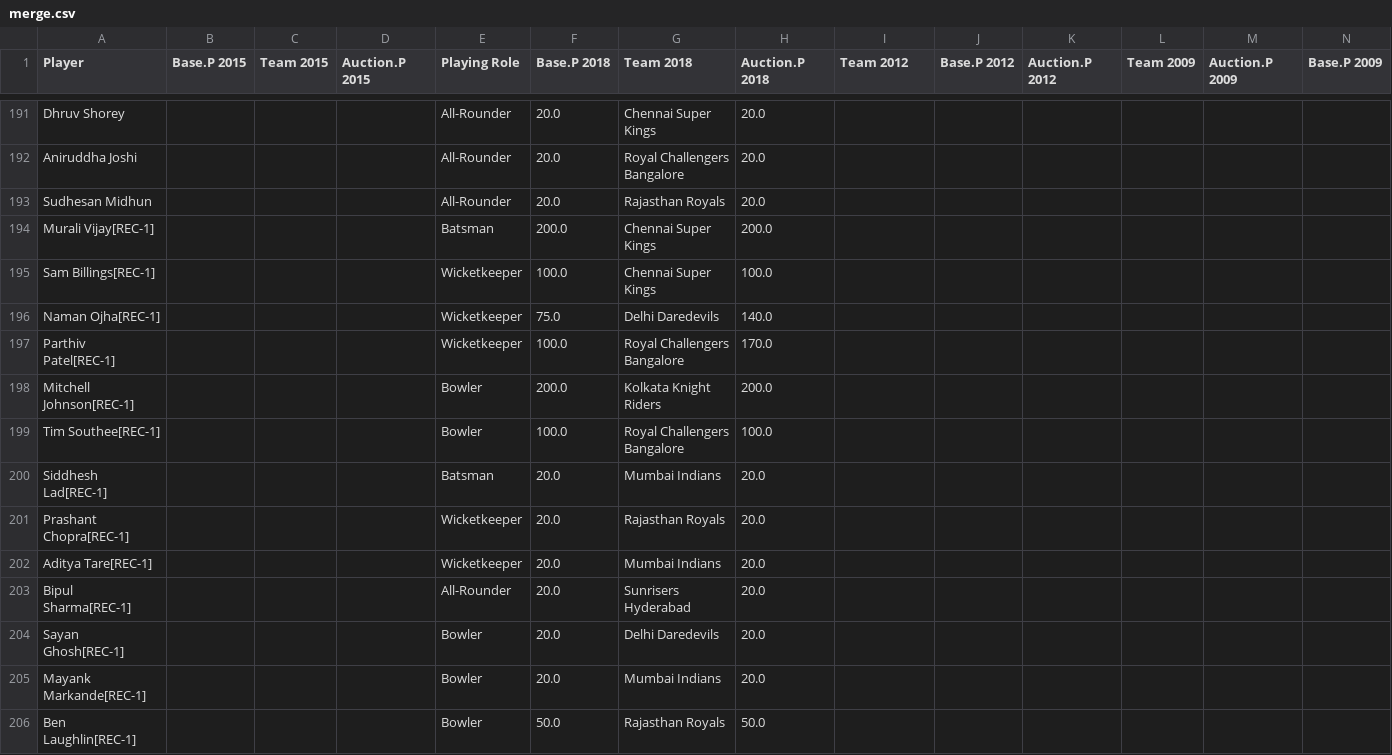
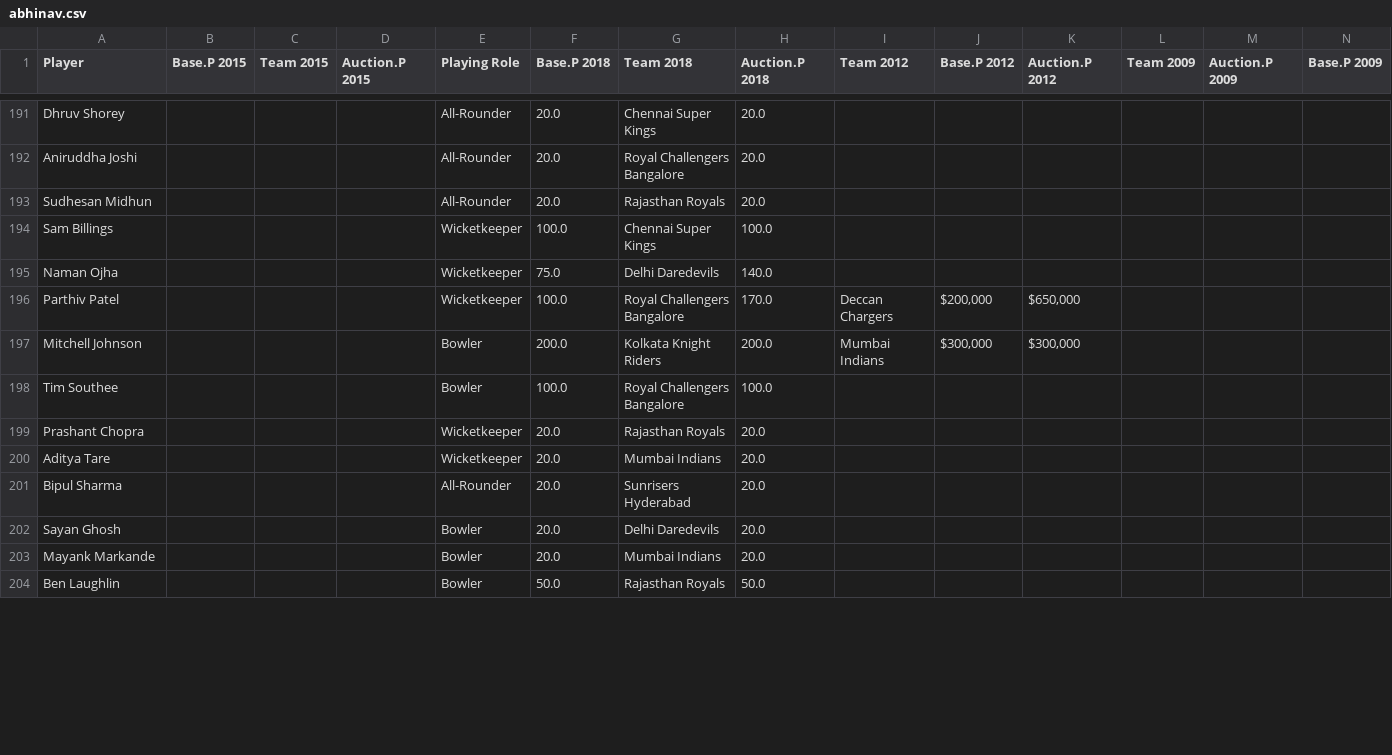
Before and after one commit to Ishita-Kedia/IPL_Analysis, a CSV file: abhinav.csv (was merge.csv), drawn as a sheet; only a part is shown, gaps mark what is left out; the diff covers the shown part only.

Commit message:
Created the dataset

```diff
--- a/merge.csv
+++ b/abhinav.csv
@@ -193,14 +193,12 @@ Aniruddha Joshi,,,,All-Rounder,20.0,Royal Challengers Bangalore,20.0,,,,,,
 Sudhesan Midhun,,,,All-Rounder,20.0,Rajasthan Royals,20.0,,,,,,
-Murali Vijay[REC-1],,,,Batsman,200.0,Chennai Super Kings,200.0,,,,,,
-Sam Billings[REC-1],,,,Wicketkeeper,100.0,Chennai Super Kings,100.0,,,,,,
-Naman Ojha[REC-1],,,,Wicketkeeper,75.0,Delhi Daredevils,140.0,,,,,,
-Parthiv Patel[REC-1],,,,Wicketkeeper,100.0,Royal Challengers Bangalore,170.0,,,,,,
-Mitchell Johnson[REC-1],,,,Bowler,200.0,Kolkata Knight Riders,200.0,,,,,,
-Tim Southee[REC-1],,,,Bowler,100.0,Royal Challengers Bangalore,100.0,,,,,,
-Siddhesh Lad[REC-1],,,,Batsman,20.0,Mumbai Indians,20.0,,,,,,
-Prashant Chopra[REC-1],,,,Wicketkeeper,20.0,Rajasthan Royals,20.0,,,,,,
-Aditya Tare[REC-1],,,,Wicketkeeper,20.0,Mumbai Indians,20.0,,,,,,
-Bipul Sharma[REC-1],,,,All-Rounder,20.0,Sunrisers Hyderabad,20.0,,,,,,
-Sayan Ghosh[REC-1],,,,Bowler,20.0,Delhi Daredevils,20.0,,,,,,
-Mayank Markande[REC-1],,,,Bowler,20.0,Mumbai Indians,20.0,,,,,,
-Ben Laughlin[REC-1],,,,Bowler,50.0,Rajasthan Royals,50.0,,,,,,
+Sam Billings,,,,Wicketkeeper,100.0,Chennai Super Kings,100.0,,,,,,
+Naman Ojha,,,,Wicketkeeper,75.0,Delhi Daredevils,140.0,,,,,,
+Parthiv Patel,,,,Wicketkeeper,100.0,Royal Challengers Bangalore,170.0,Deccan Chargers,"$200,000","$650,000",,,
+Mitchell Johnson,,,,Bowler,200.0,Kolkata Knight Riders,200.0,Mumbai Indians,"$300,000","$300,000",,,
+Tim Southee,,,,Bowler,100.0,Royal Challengers Bangalore,100.0,,,,,,
+Prashant Chopra,,,,Wicketkeeper,20.0,Rajasthan Royals,20.0,,,,,,
+Aditya Tare,,,,Wicketkeeper,20.0,Mumbai Indians,20.0,,,,,,
+Bipul Sharma,,,,All-Rounder,20.0,Sunrisers Hyderabad,20.0,,,,,,
+Sayan Ghosh,,,,Bowler,20.0,Delhi Daredevils,20.0,,,,,,
+Mayank Markande,,,,Bowler,20.0,Mumbai Indians,20.0,,,,,,
+Ben Laughlin,,,,Bowler,50.0,Rajasthan Royals,50.0,,,,,,
```
Also changed, not shown: 3 removed rows and 31 edited cells elsewhere in this file, 3 other files.
